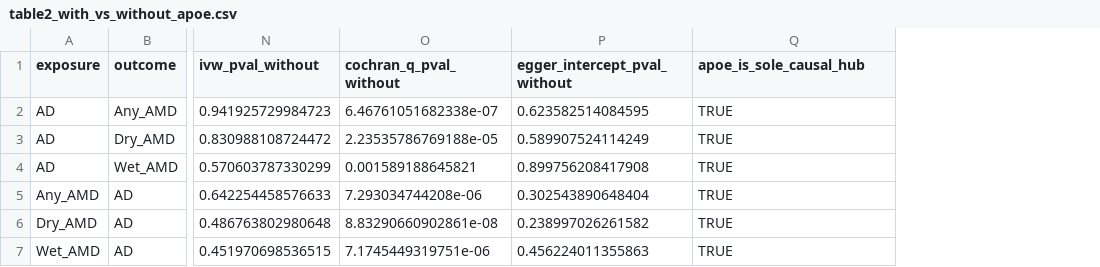
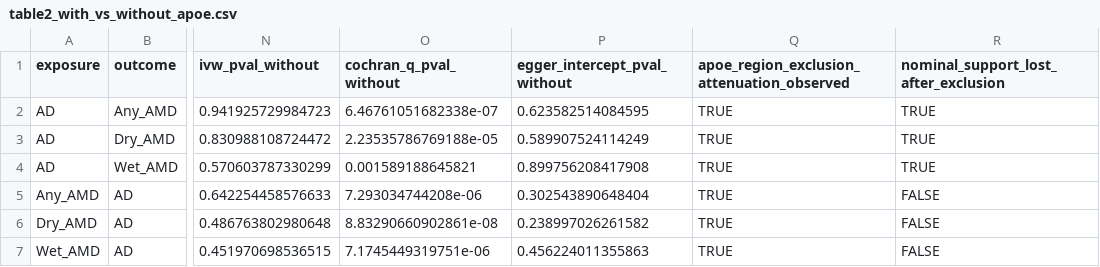
Before and after one commit to Mystrs-MY/apoe-ad-amd-pleiotropy, a CSV file: 03_causal_lock/results/table2_with_vs_without_apoe.csv, drawn as a sheet; only a part is shown, gaps mark what is left out; the diff names each change by its address in the sheet, - before the commit and + after, or states it on an @@ line.

```diff
--- a/03_causal_lock/results/table2_with_vs_without_apoe.csv
+++ b/03_causal_lock/results/table2_with_vs_without_apoe.csv
+column R, rows 1-7: nominal_support_lost_after_exclusion | TRUE | TRUE | TRUE | FALSE | FALSE | FALSE
-Q1: apoe_is_sole_causal_hub
+Q1: apoe_region_exclusion_attenuation_observed
```
Also changed, not shown: 02_genetic_arch/MiXeR/MiXeR_bivariate_results.csv, figures_submission/code/Figure_4a_MiXeR_bivariate.csv, 8 other files.
